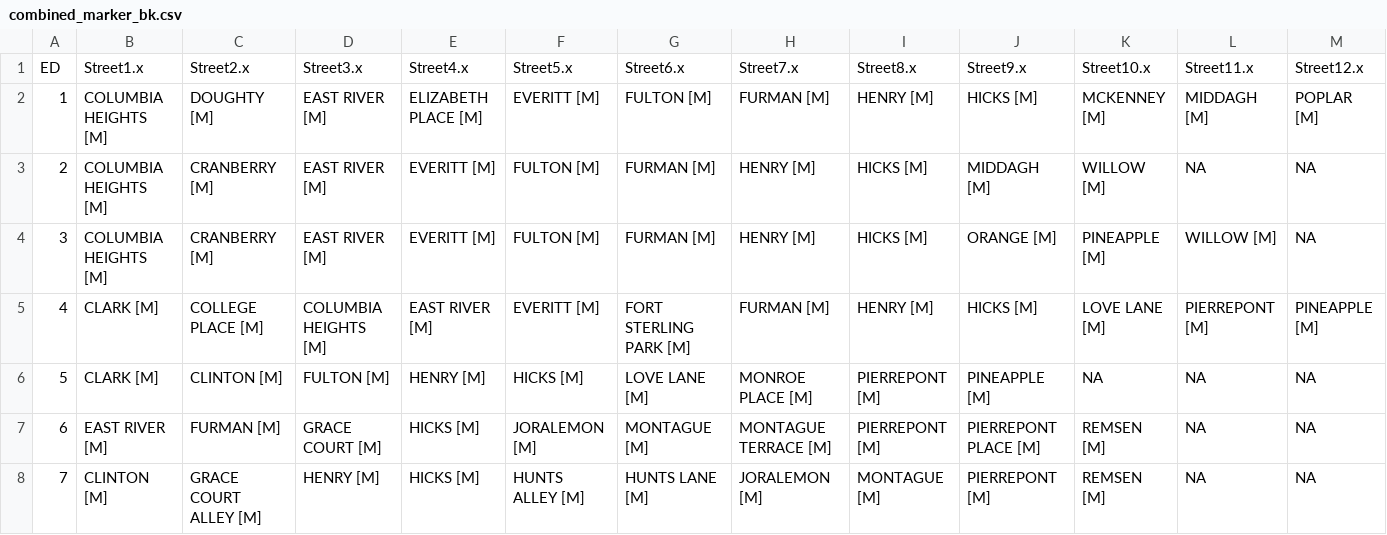
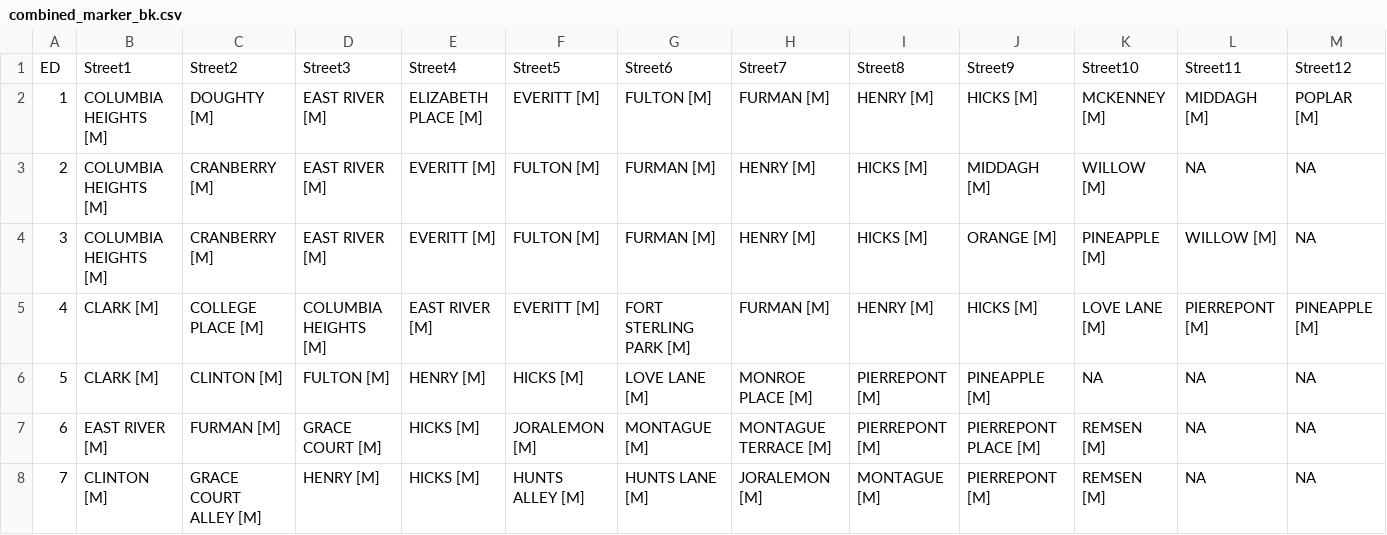
Before and after one commit to CenterForSpatialResearch/hnyc_street_dictionary, a CSV file: script/Data/combined_marker_bk.csv, drawn as a sheet; only a part is shown; the diff covers the shown part only; the diff names each change by its address in the sheet, - before the commit and + after, or states it on an @@ line.

```diff
--- a/script/Data/combined_marker_bk.csv
+++ b/script/Data/combined_marker_bk.csv
-B1: Street1.x
+B1: Street1
-C1: Street2.x
+C1: Street2
-D1: Street3.x
+D1: Street3
-E1: Street4.x
+E1: Street4
-F1: Street5.x
+F1: Street5
-G1: Street6.x
+G1: Street6
-H1: Street7.x
+H1: Street7
-I1: Street8.x
+I1: Street8
-J1: Street9.x
+J1: Street9
-K1: Street10.x
+K1: Street10
-L1: Street11.x
+L1: Street11
-M1: Street12.x
+M1: Street12
```
Also changed, not shown: 60 edited cells elsewhere in this file, script/Data/combined_marker_mn.csv, 2 other files.
